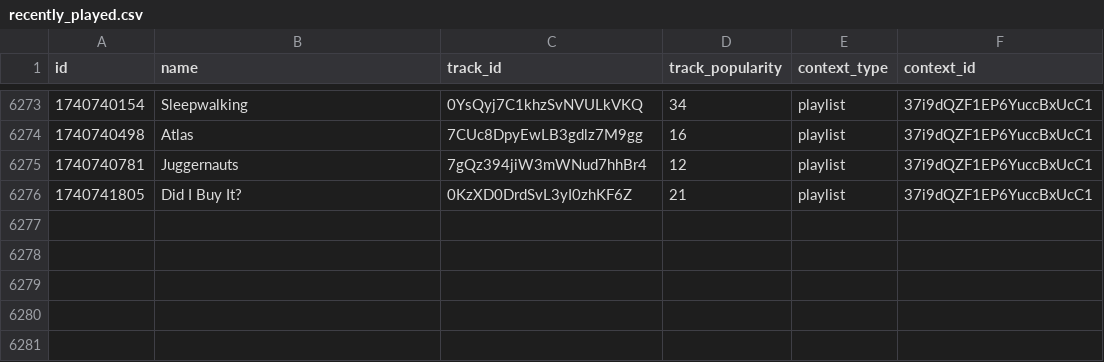
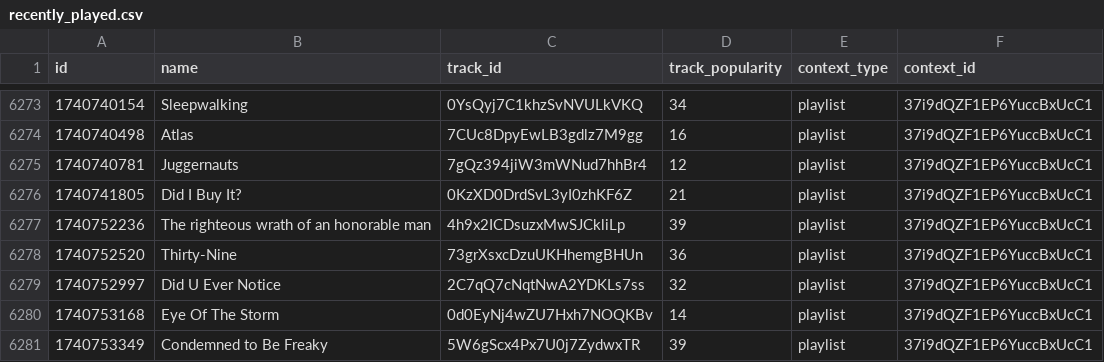
Before and after one commit to iochoa808/SpotifyData, a CSV file: data/recently_played.csv, drawn as a sheet; only a part is shown, gaps mark what is left out; the diff names each change by its address in the sheet, - before the commit and + after, or states it on an @@ line.

```diff
--- a/data/recently_played.csv
+++ b/data/recently_played.csv
+row 6277: 1740752236 | The righteous wrath of an honorable man | 4h9x2ICDsuzxMwSJCkliLp | 39 | playlist | 37i9dQZF1EP6YuccBxUcC1
+row 6278: 1740752520 | Thirty-Nine | 73grXsxcDzuUKHhemgBHUn | 36 | playlist | 37i9dQZF1EP6YuccBxUcC1
+row 6279: 1740752997 | Did U Ever Notice | 2C7qQ7cNqtNwA2YDKLs7ss | 32 | playlist | 37i9dQZF1EP6YuccBxUcC1
+row 6280: 1740753168 | Eye Of The Storm | 0d0EyNj4wZU7Hxh7NOQKBv | 14 | playlist | 37i9dQZF1EP6YuccBxUcC1
+row 6281: 1740753349 | Condemned to Be Freaky | 5W6gScx4Px7U0j7ZydwxTR | 39 | playlist | 37i9dQZF1EP6YuccBxUcC1
```
Also changed, not shown: data/albums.csv, data/songs.csv.
